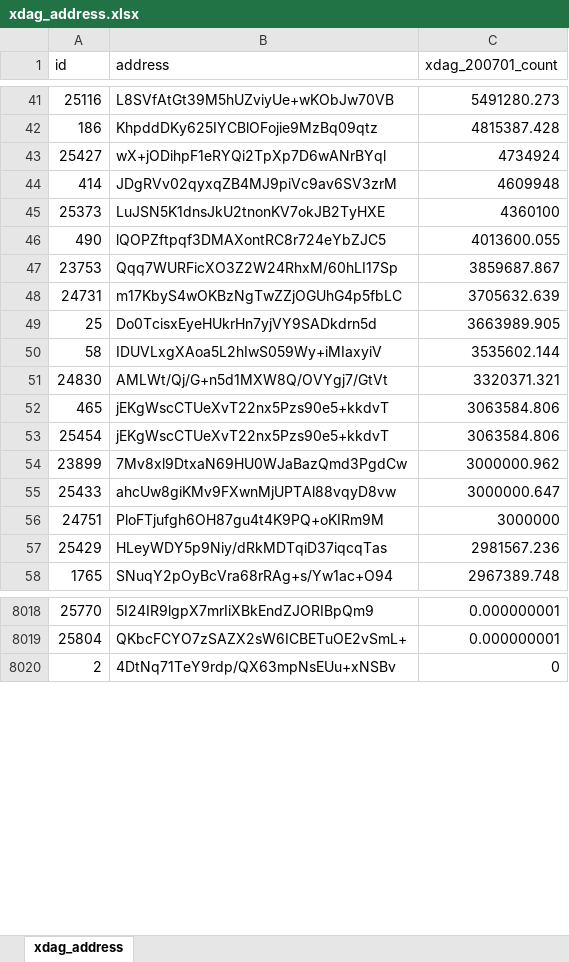
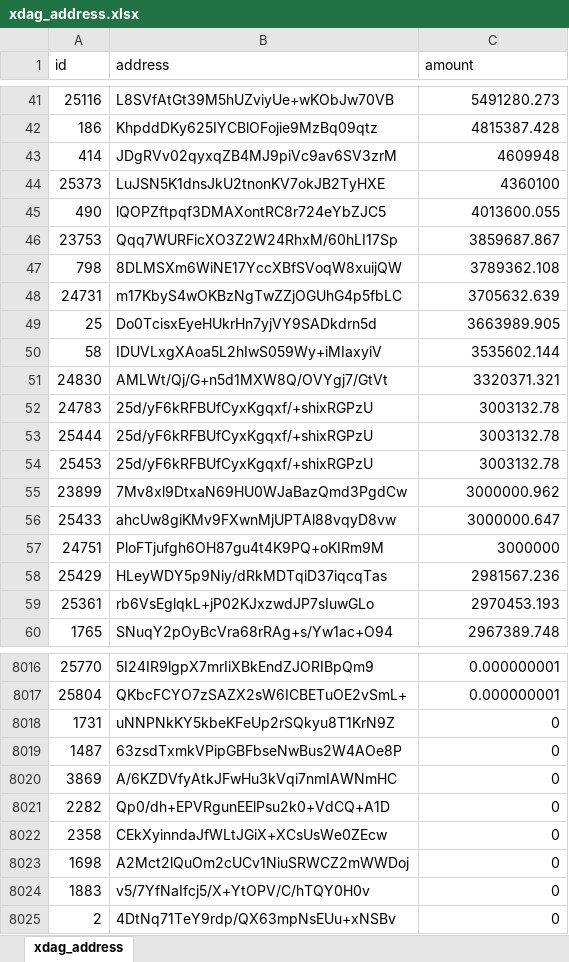
Before and after one commit to XDagger/XDagger.github.io, an Excel workbook: assets/xlsx/xdag_address.xlsx, sheet xdag_address, drawn as a sheet; only a part is shown, gaps mark what is left out; values as stored, in another font and other column widths than the file's, no borders; removed rows and columns are numbered as before the commit, all else as after; the diff covers the shown part only; the diff names each change by its address in the sheet, - before the commit and + after, or states it on an @@ line.

Commit message:
update wallet rank

```diff
--- a/assets/xlsx/xdag_address.xlsx (sheet xdag_address)
+++ b/assets/xlsx/xdag_address.xlsx (sheet xdag_address)
-C1: xdag_200701_count
+C1: amount
-row 43: 25427 | wX+jODihpF1eRYQi2TpXp7D6wANrBYql | 4734924
+row 47: 798 | 8DLMSXm6WiNE17YccXBfSVoqW8xuijQW | 3789362.108
-row 52: 465 | jEKgWscCTUeXvT22nx5Pzs90e5+kkdvT | 3063584.806
-row 53: 25454 | jEKgWscCTUeXvT22nx5Pzs90e5+kkdvT | 3063584.806
+row 52: 24783 | 25d/yF6kRFBUfCyxKgqxf/+shixRGPzU | 3003132.78
+row 53: 25444 | 25d/yF6kRFBUfCyxKgqxf/+shixRGPzU | 3003132.78
+row 54: 25453 | 25d/yF6kRFBUfCyxKgqxf/+shixRGPzU | 3003132.78
+row 59: 25361 | rb6VsEglqkL+jP02KJxzwdJP7sIuwGLo | 2970453.193
+row 8018: 1731 | uNNPNkKY5kbeKFeUp2rSQkyu8T1KrN9Z | 0
+row 8019: 1487 | 63zsdTxmkVPipGBFbseNwBus2W4AOe8P | 0
+row 8020: 3869 | A/6KZDVfyAtkJFwHu3kVqi7nmIAWNmHC | 0
+row 8021: 2282 | Qp0/dh+EPVRgunEElPsu2k0+VdCQ+A1D | 0
+row 8022: 2358 | CEkXyinndaJfWLtJGiX+XCsUsWe0ZEcw | 0
+row 8023: 1698 | A2Mct2lQuOm2cUCv1NiuSRWCZ2mWWDoj | 0
+row 8024: 1883 | v5/7YfNaIfcj5/X+YtOPV/C/hTQY0H0v | 0
```
Also changed, not shown: 57 added rows, 66 removed rows and 21 edited cells elsewhere in this sheet.
